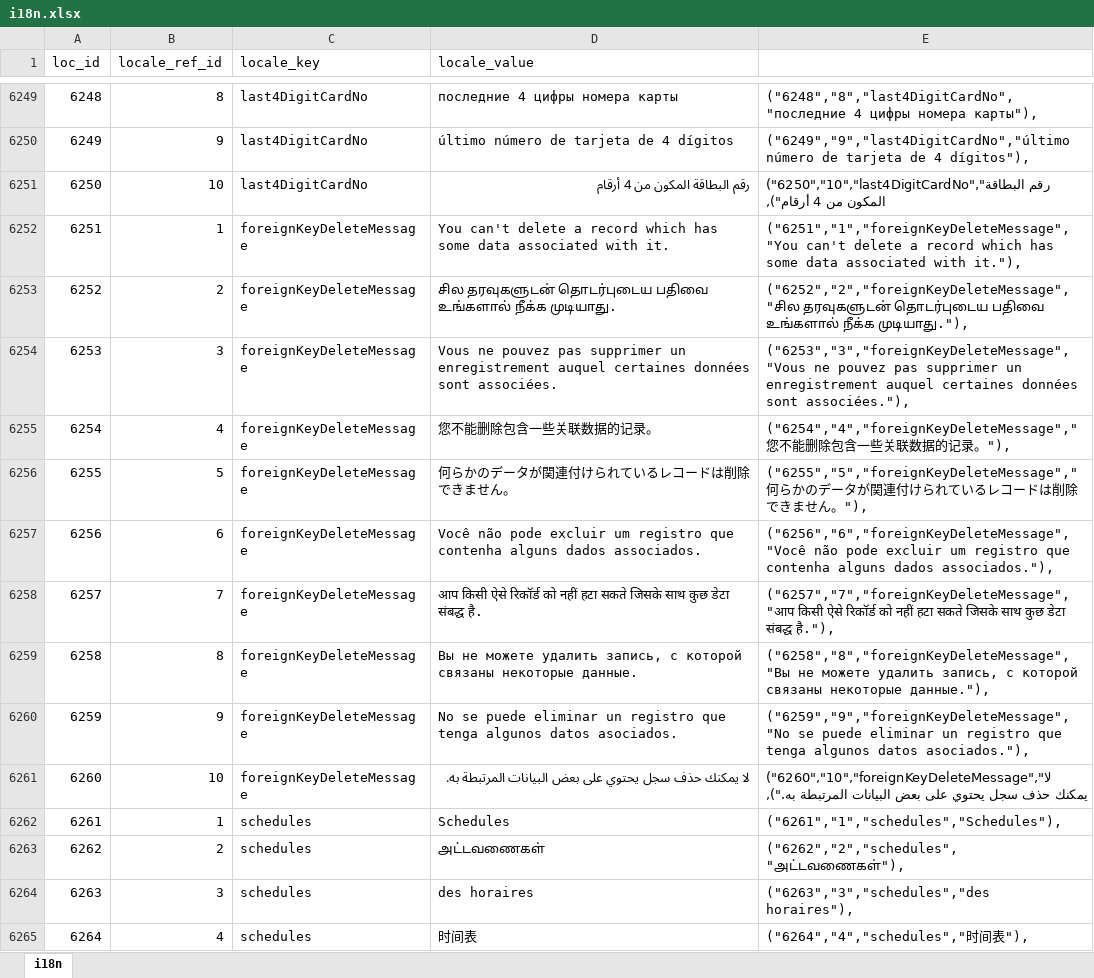
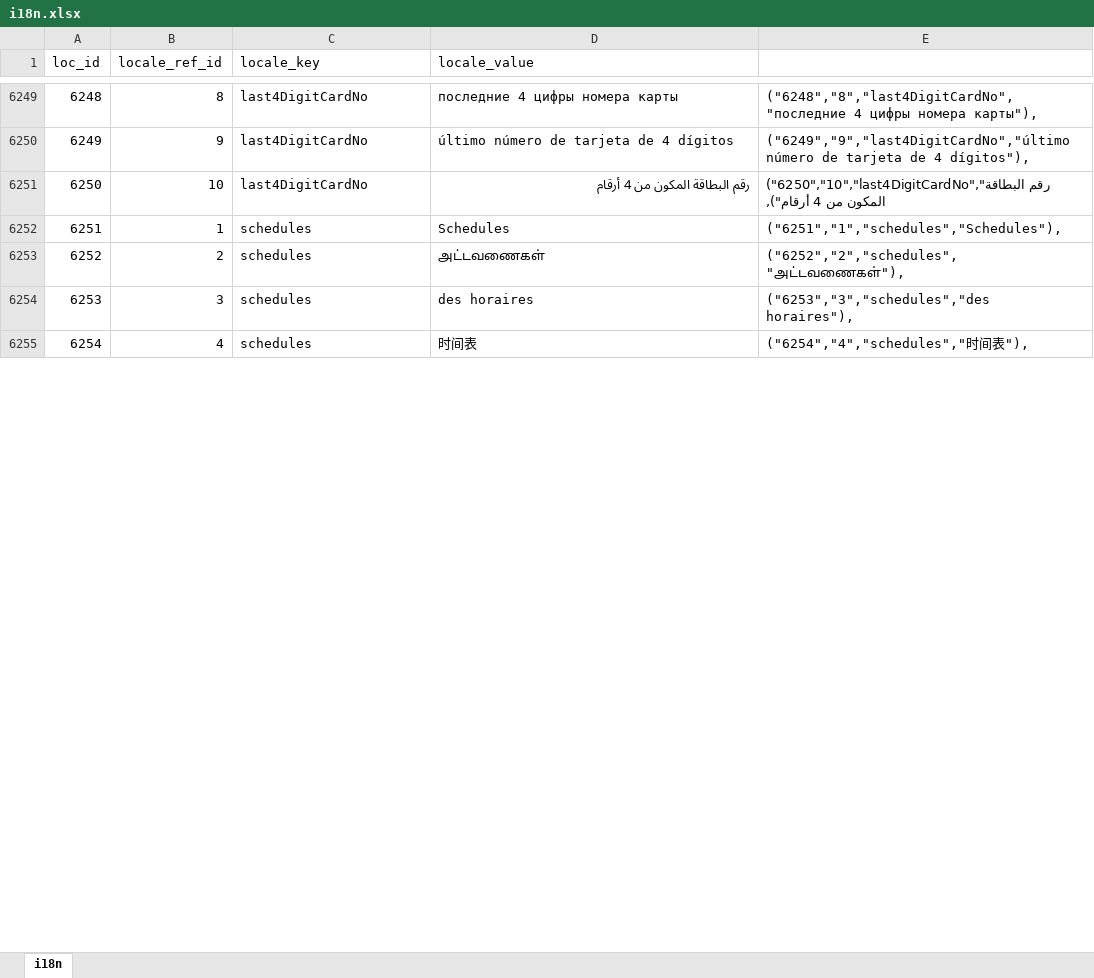
Before and after one commit to bharani-palani/ledgerely, an Excel workbook: i18n.xlsx, sheet i18n, drawn as a sheet; only a part is shown, gaps mark what is left out; values as stored, in another font and other column widths than the file's, no borders; removed rows and columns are numbered as before the commit, all else as after; the diff covers the shown part only; the diff names each change by its address in the sheet, - before the commit and + after, or states it on an @@ line.

```diff
--- a/i18n.xlsx (sheet i18n)
+++ b/i18n.xlsx (sheet i18n)
-row 6252: 6251 | 1 | foreignKeyDeleteMessage | You can't delete a record which has some data associated with it. | ("6251","1","foreignKeyDeleteMessage","You can't delete a record which has some data associated with it."),
-row 6253: 6252 | 2 | foreignKeyDeleteMessage | சில தரவுகளுடன் தொடர்புடைய பதிவை உங்களால் நீக்க முடியாது. | ("6252","2","foreignKeyDeleteMessage","சில தரவுகளுடன் தொடர்புடைய பதிவை உங்களால் நீக்க முடியாது."),
-row 6254: 6253 | 3 | foreignKeyDeleteMessage | Vous ne pouvez pas supprimer un enregistrement auquel certaines données sont associées. | ("6253","3","foreignKeyDeleteMessage","Vous ne pouvez pas supprimer un enregistrement auquel certaines données sont associées."),
-row 6255: 6254 | 4 | foreignKeyDeleteMessage | 您不能删除包含一些关联数据的记录。 | ("6254","4","foreignKeyDeleteMessage","您不能删除包含一些关联数据的记录。"),
-row 6256: 6255 | 5 | foreignKeyDeleteMessage | 何らかのデータが関連付けられているレコードは削除できません。 | ("6255","5","foreignKeyDeleteMessage","何らかのデータが関連付けられているレコードは削除できません。"),
-row 6257: 6256 | 6 | foreignKeyDeleteMessage | Você não pode excluir um registro que contenha alguns dados associados. | ("6256","6","foreignKeyDeleteMessage","Você não pode excluir um registro que contenha alguns dados associados."),
-row 6258: 6257 | 7 | foreignKeyDeleteMessage | आप किसी ऐसे रिकॉर्ड को नहीं हटा सकते जिसके साथ कुछ डेटा संबद्ध है. | ("6257","7","foreignKeyDeleteMessage","आप किसी ऐसे रिकॉर्ड को नहीं हटा सकते जिसके साथ कुछ डेटा संबद्ध है."),
-row 6259: 6258 | 8 | foreignKeyDeleteMessage | Вы не можете удалить запись, с которой связаны некоторые данные. | ("6258","8","foreignKeyDeleteMessage","Вы не можете удалить запись, с которой связаны некоторые данные."),
-row 6260: 6259 | 9 | foreignKeyDeleteMessage | No se puede eliminar un registro que tenga algunos datos asociados. | ("6259","9","foreignKeyDeleteMessage","No se puede eliminar un registro que tenga algunos datos asociados."),
-row 6261: 6260 | 10 | foreignKeyDeleteMessage | لا يمكنك حذف سجل يحتوي على بعض البيانات المرتبطة به. | ("6260","10","foreignKeyDeleteMessage","لا يمكنك حذف سجل يحتوي على بعض البيانات المرتبطة به."),
@@ column A (loc_id) renumbered between rows 6252 and 7001 @@
-E6252: ("6261","1","schedules","Schedules"),
+E6252: ("6251","1","schedules","Schedules"),
-E6253: ("6262","2","schedules","அட்டவணைகள்"),
+E6253: ("6252","2","schedules","அட்டவணைகள்"),
-E6254: ("6263","3","schedules","des horaires"),
+E6254: ("6253","3","schedules","des horaires"),
-E6255: ("6264","4","schedules","时间表"),
+E6255: ("6254","4","schedules","时间表"),
```
Also changed, not shown: 746 edited cells elsewhere in this sheet, 13 other files.
